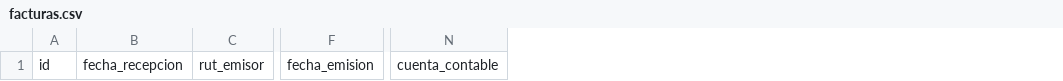
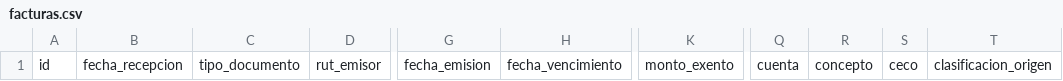
Before and after one commit to msotom18/proyecto-mvp, a CSV file: src/bbdd/sheet/facturas.csv, drawn as a sheet; only a part is shown, gaps mark what is left out; removed rows and columns are numbered as before the commit, all else as after; the diff names each change by its address in the sheet, - before the commit and + after, or states it on an @@ line.

```diff
--- a/src/bbdd/sheet/facturas.csv
+++ b/src/bbdd/sheet/facturas.csv
+column C, row 1: tipo_documento
+column H, row 1: fecha_vencimiento
+column K, row 1: monto_exento
-column N, row 1: cuenta_contable
+column Q, row 1: cuenta
+column R, row 1: concepto
+column S, row 1: ceco
+column T, row 1: clasificacion_origen
```
Also changed, not shown: 7 other files.
